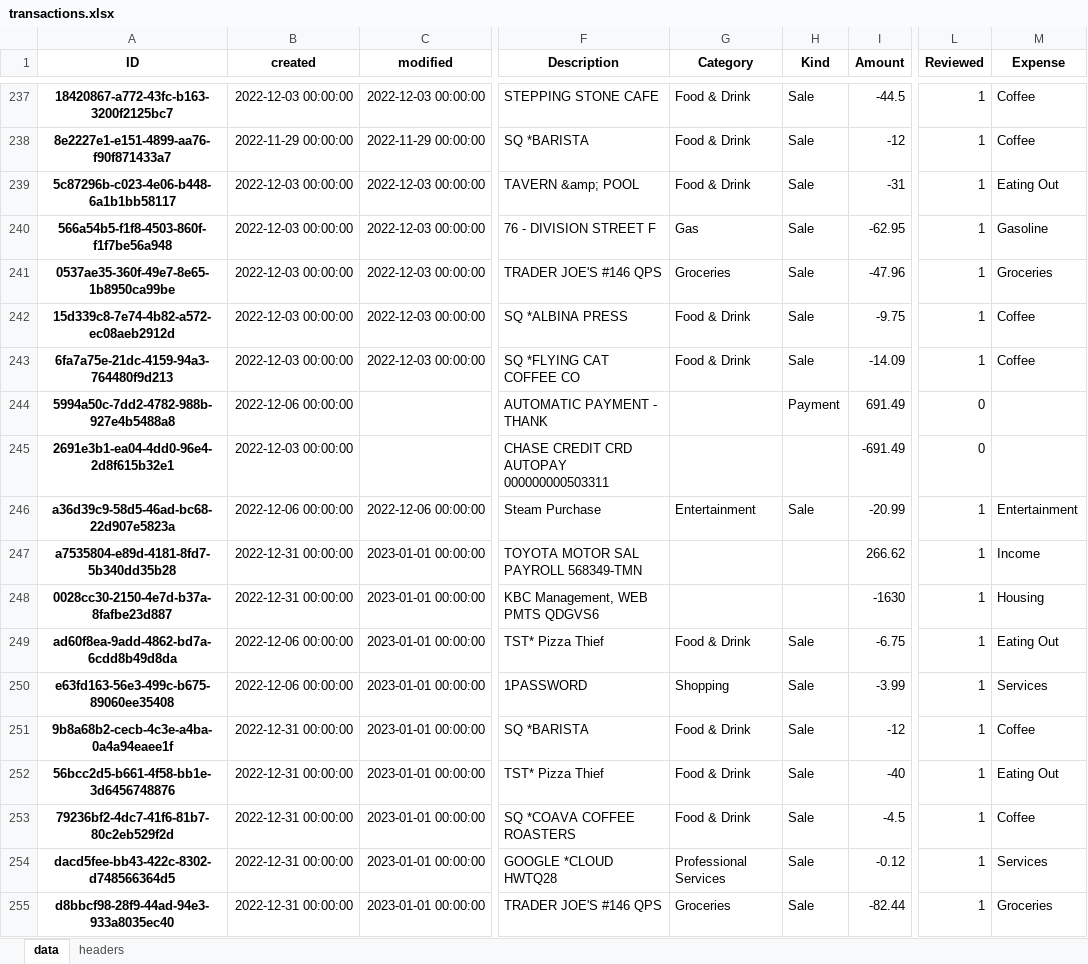
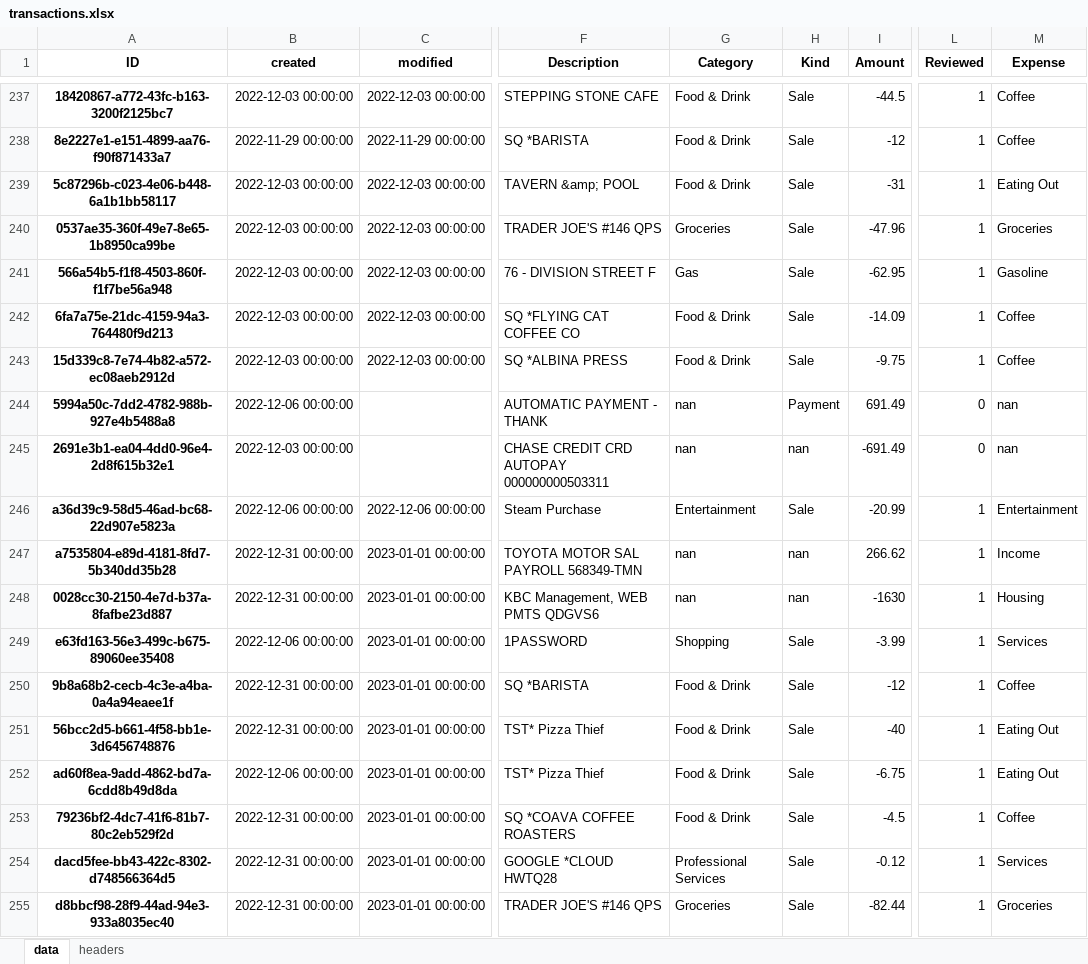
Before and after one commit to datagangstar/Nex, an Excel workbook: datasets/transactions.xlsx, sheet data, drawn as a sheet; only a part is shown, gaps mark what is left out; values as stored, in another font and other column widths than the file's, no borders; the diff covers the shown part only; the diff names each change by its address in the sheet, - before the commit and + after, or states it on an @@ line.

```diff
--- a/datasets/transactions.xlsx (sheet data)
+++ b/datasets/transactions.xlsx (sheet data)
@@ row 241 moved to row 240: 0537ae35-360f-49e7-8e65-1b8950ca99be @@
@@ row 243 moved to row 242: 6fa7a75e-21dc-4159-94a3-764480f9d213 @@
-G244:G245 (Category): (empty)
+G244:G245 (Category): nan
-M244:M245 (Expense): (empty)
+M244:M245 (Expense): nan
-H245 (Kind): (empty)
+H245 (Kind): nan
-G247:G248 (Category): (empty)
+G247:G248 (Category): nan
-H247:H248 (Kind): (empty)
+H247:H248 (Kind): nan
@@ row 249 moved to row 252: ad60f8ea-9add-4862-bd7a-6cdd8b49d8da @@
```
Also changed, not shown: 31 added rows, 9 removed rows, 39 moved rows, 350 edited cells and cell formats elsewhere in this sheet, 7 other files.
